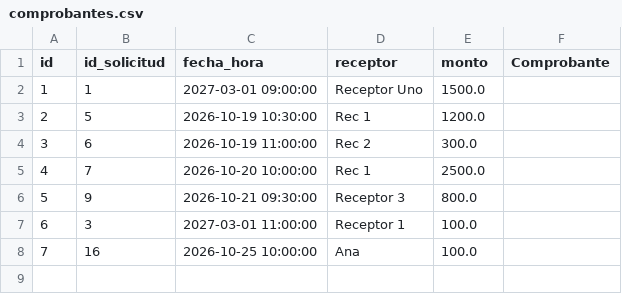
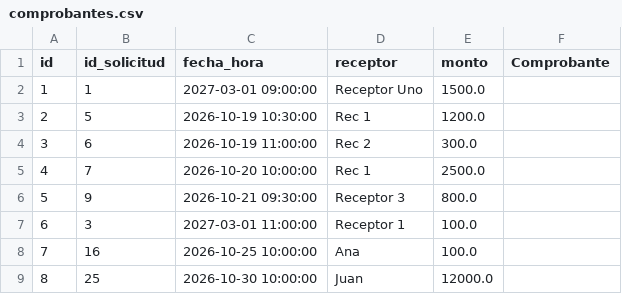
Before and after one commit to udigestani/Trabajo-Pr-ctico-Optimizaci-n-de-Flota-Log-stica-Urbana, a CSV file: archivos persistencia/comprobantes.csv, drawn as a sheet.

```diff
--- a/archivos persistencia/comprobantes.csv
+++ b/archivos persistencia/comprobantes.csv
@@ -8 +8,2 @@ id,id_solicitud,fecha_hora,receptor,monto,Comprobante
 7,16,2026-10-25 10:00:00,Ana,100.0
+8,25,2026-10-30 10:00:00,Juan,12000.0
```
Also changed, not shown: archivos persistencia/incidentes.csv, archivos persistencia/matriz.csv, 6 other files.
